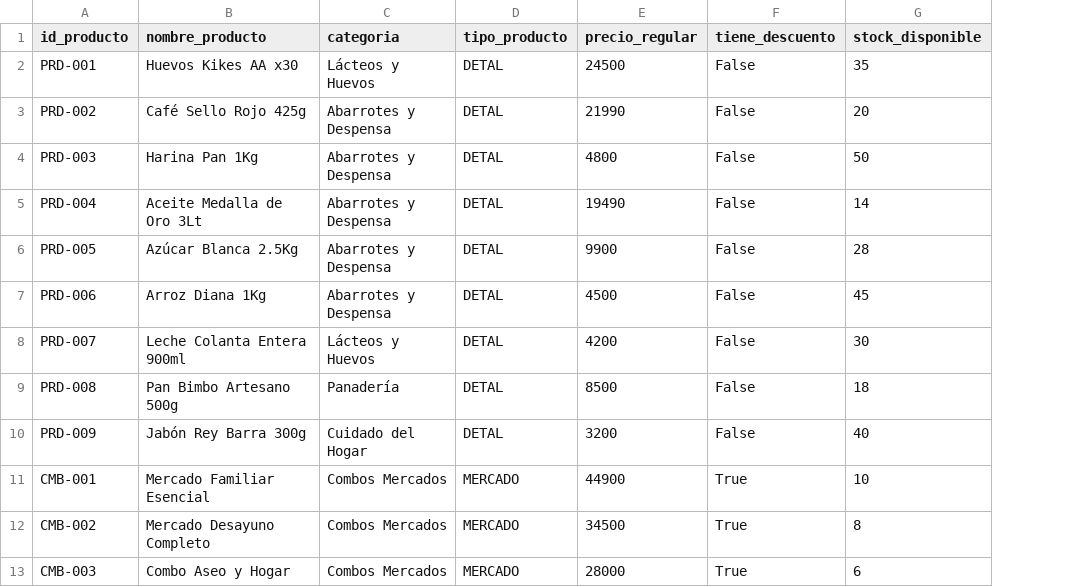
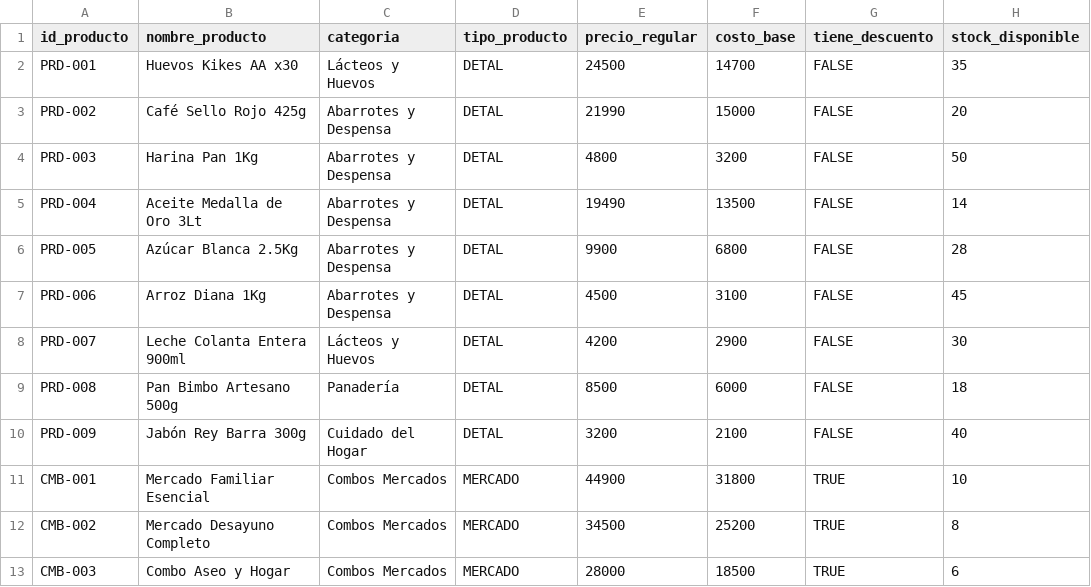
Before and after one commit to hectorjuliancuadradopimiento-tech/merkostore, a CSV file: docs/data_warehouse/Dim_Producto.csv, drawn as a sheet; addresses are those after the commit; the diff names each change by its address in the sheet, - before the commit and + after, or states it on an @@ line.

```diff
--- a/docs/data_warehouse/Dim_Producto.csv
+++ b/docs/data_warehouse/Dim_Producto.csv
+column F (costo_base), rows 2-13: 14700 | 15000 | 3200 | 13500 | 6800 | 3100 | 2900 | 6000 | 2100 | 31800 | 25200 | 18500
-G2:G10 (tiene_descuento): False
+G2:G10 (tiene_descuento): FALSE
-G11:G13 (tiene_descuento): True
+G11:G13 (tiene_descuento): TRUE
```
Also changed, not shown: docs/data_warehouse/Dim_Tiempo.csv, docs/data_warehouse/Fact_Ventas.csv, 8 other files.
